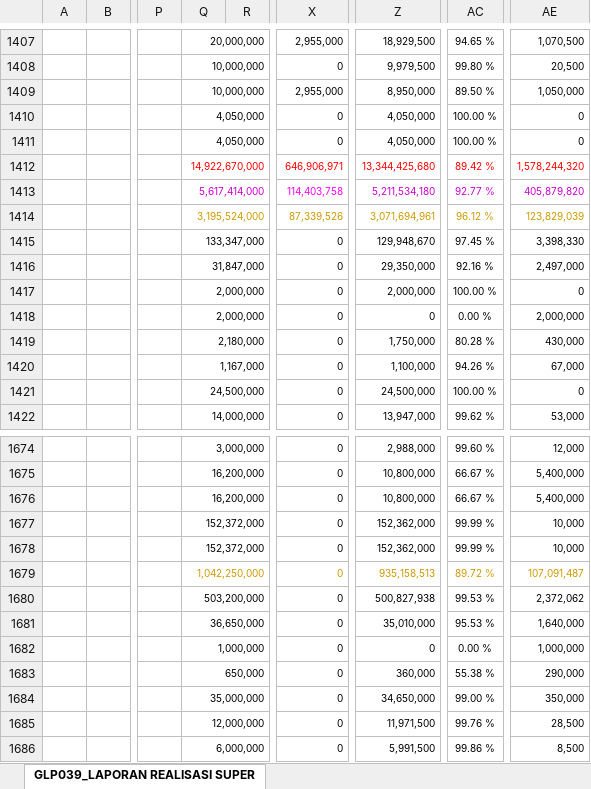
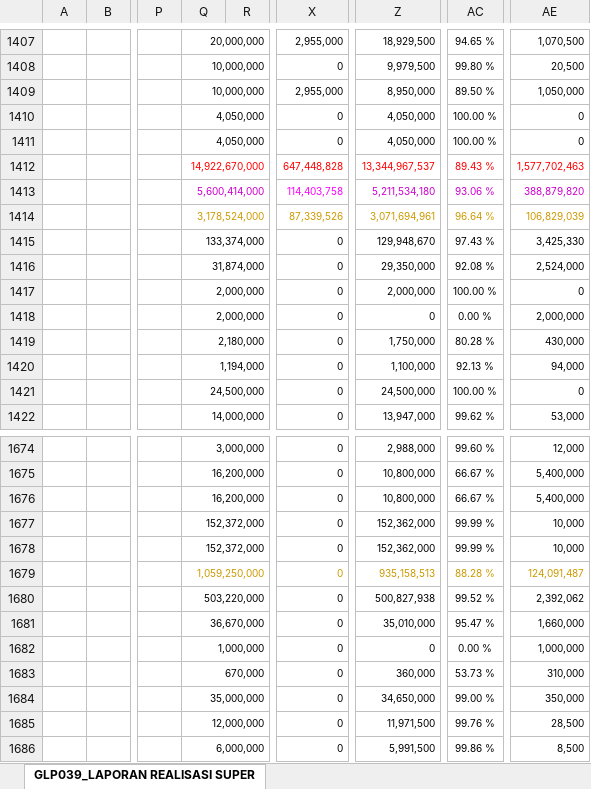
Before and after one commit to edimistiono/TA.2023, an Excel workbook: Database/SP2D.xlsx, sheet GLP039_LAPORAN REALISASI SUPER, drawn as a sheet; only a part is shown, gaps mark what is left out; values as stored, in another font and other column widths than the file's, no borders; charts and pictures not drawn; the diff covers the shown part only; the diff names each change by its address in the sheet, - before the commit and + after, or states it on an @@ line.

```diff
--- a/Database/SP2D.xlsx (sheet GLP039_LAPORAN REALISASI SUPER)
+++ b/Database/SP2D.xlsx (sheet GLP039_LAPORAN REALISASI SUPER)
-X1412: 646,906,971
+X1412: 647,448,828
-Z1412: 13,344,425,680
+Z1412: 13,344,967,537
-AC1412: 89.42 %
+AC1412: 89.43 %
-AE1412: 1,578,244,320
+AE1412: 1,577,702,463
-Q1413: 5,617,414,000
+Q1413: 5,600,414,000
-AC1413: 92.77 %
+AC1413: 93.06 %
-AE1413: 405,879,820
+AE1413: 388,879,820
-Q1414: 3,195,524,000
+Q1414: 3,178,524,000
-AC1414: 96.12 %
+AC1414: 96.64 %
-AE1414: 123,829,039
+AE1414: 106,829,039
-Q1415: 133,347,000
+Q1415: 133,374,000
-AC1415: 97.45 %
+AC1415: 97.43 %
-AE1415: 3,398,330
+AE1415: 3,425,330
-Q1416: 31,847,000
+Q1416: 31,874,000
-AC1416: 92.16 %
+AC1416: 92.08 %
-AE1416: 2,497,000
+AE1416: 2,524,000
-Q1420: 1,167,000
+Q1420: 1,194,000
-AC1420: 94.26 %
+AC1420: 92.13 %
-AE1420: 67,000
+AE1420: 94,000
-Q1679: 1,042,250,000
+Q1679: 1,059,250,000
-AC1679: 89.72 %
+AC1679: 88.28 %
-AE1679: 107,091,487
+AE1679: 124,091,487
-Q1680: 503,200,000
+Q1680: 503,220,000
-AC1680: 99.53 %
+AC1680: 99.52 %
-AE1680: 2,372,062
+AE1680: 2,392,062
-Q1681: 36,650,000
+Q1681: 36,670,000
-AC1681: 95.53 %
+AC1681: 95.47 %
-AE1681: 1,640,000
+AE1681: 1,660,000
-Q1683: 650,000
+Q1683: 670,000
-AC1683: 55.38 %
+AC1683: 53.73 %
-AE1683: 290,000
+AE1683: 310,000
```
Also changed, not shown: 2 added rows, 2 removed rows and 150 edited cells elsewhere in this sheet, Database/MONITORING DETAIL TRANSAKSI FA 16 SEGMEN VERSI SP2D.xlsx, 1 other file.
